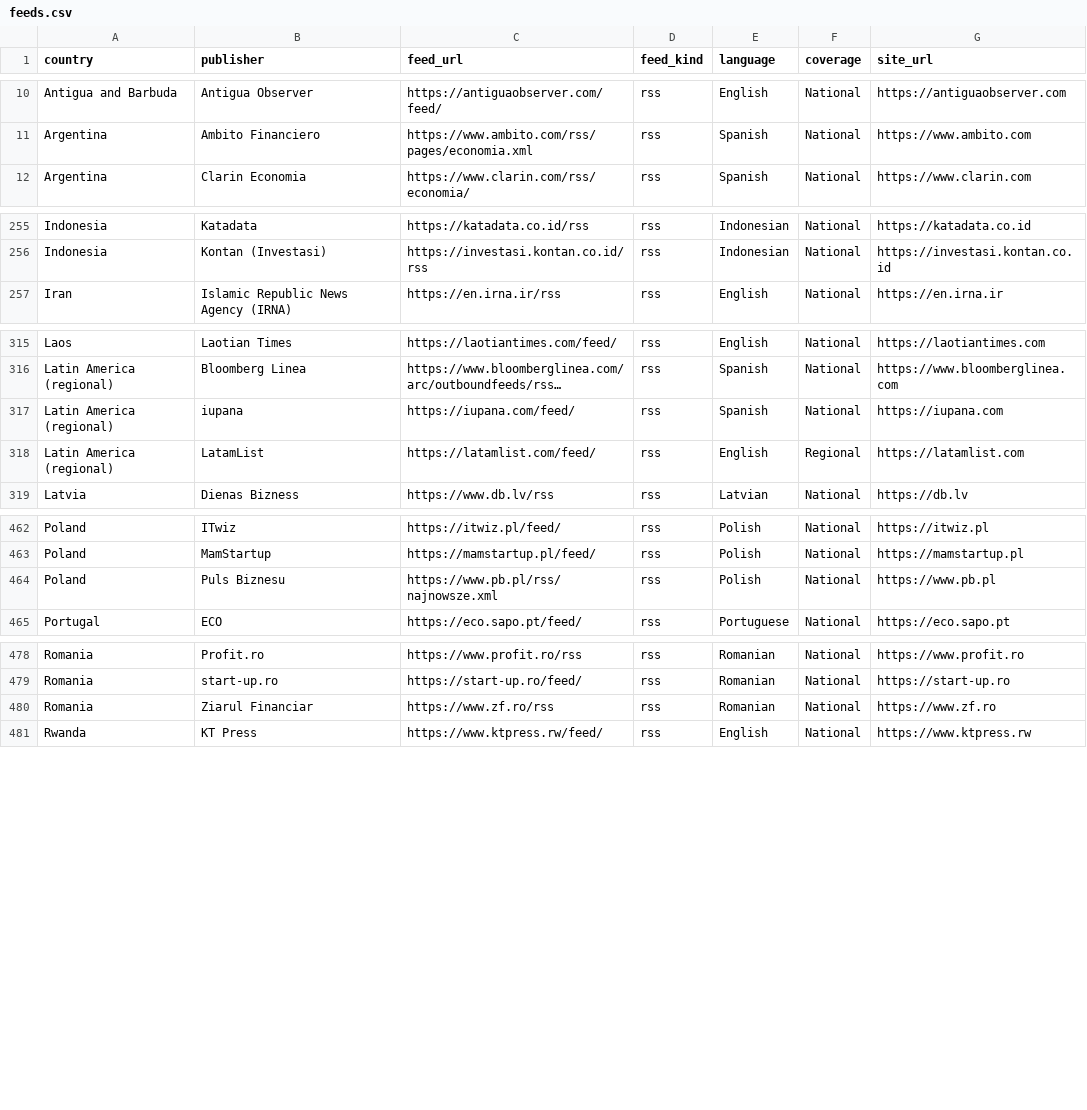
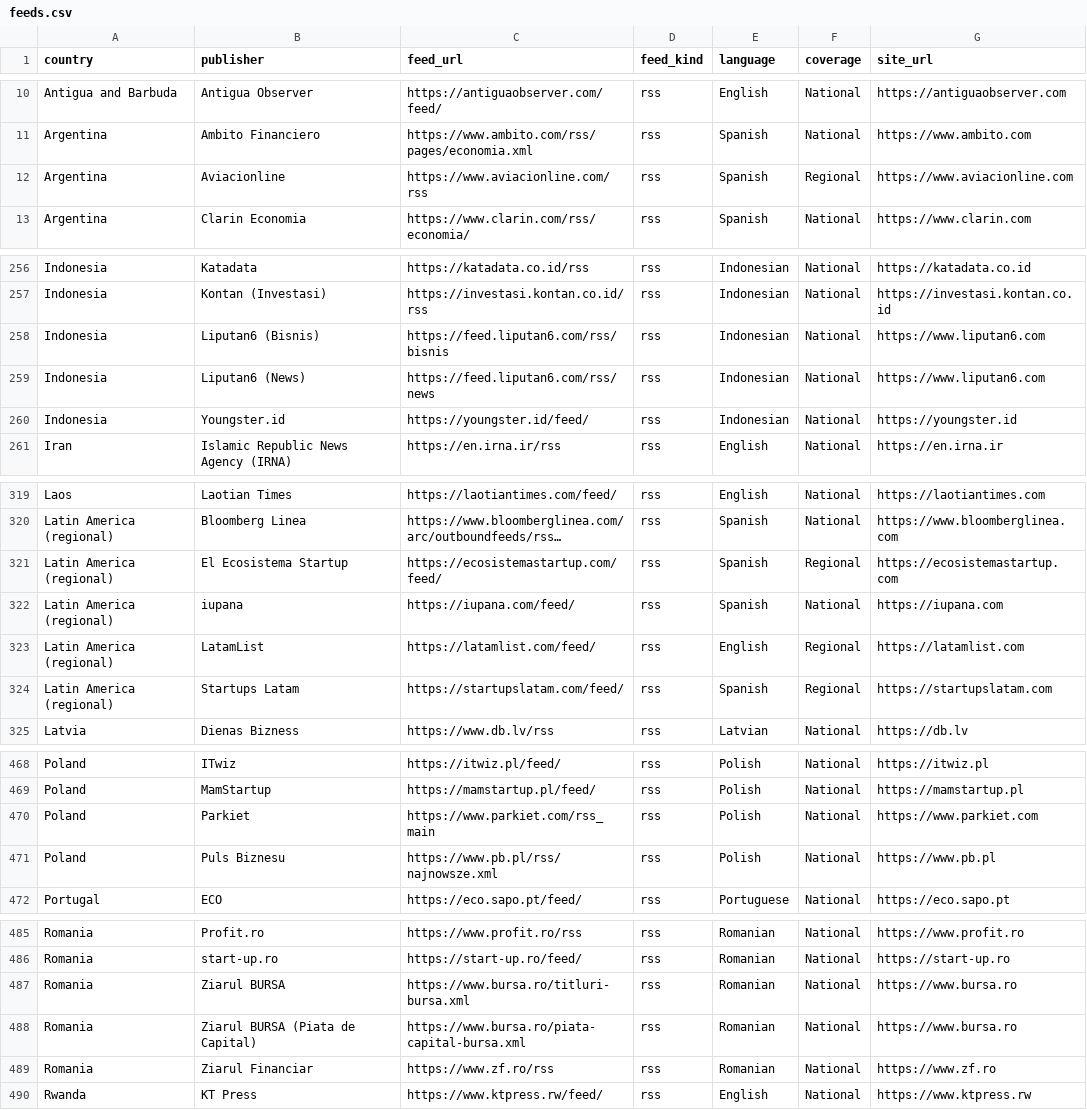
Before and after one commit to dk-forge/talent-intelligence-tracker, a CSV file: data/feeds.csv, drawn as a sheet; only a part is shown, gaps mark what is left out; long unchanged cells end in …; the diff covers the shown part only; the diff names each change by its address in the sheet, - before the commit and + after, or states it on an @@ line.

```diff
--- a/data/feeds.csv
+++ b/data/feeds.csv
+row 12: Argentina | Aviacionline | https://www.aviacionline.com/rss | rss | Spanish | Regional | https://www.aviacionline.com
+row 258: Indonesia | Liputan6 (Bisnis) | https://feed.liputan6.com/rss/bisnis | rss | Indonesian | National | https://www.liputan6.com
+row 259: Indonesia | Liputan6 (News) | https://feed.liputan6.com/rss/news | rss | Indonesian | National | https://www.liputan6.com
+row 260: Indonesia | Youngster.id | https://youngster.id/feed/ | rss | Indonesian | National | https://youngster.id
+row 321: Latin America (regional) | El Ecosistema Startup | https://ecosistemastartup.com/feed/ | rss | Spanish | Regional | https://ecosistemastartup.com
+row 324: Latin America (regional) | Startups Latam | https://startupslatam.com/feed/ | rss | Spanish | Regional | https://startupslatam.com
+row 470: Poland | Parkiet | https://www.parkiet.com/rss_main | rss | Polish | National | https://www.parkiet.com
+row 487: Romania | Ziarul BURSA | https://www.bursa.ro/titluri-bursa.xml | rss | Romanian | National | https://www.bursa.ro
+row 488: Romania | Ziarul BURSA (Piata de Capital) | https://www.bursa.ro/piata-capital-bursa.xml | rss | Romanian | National | https://www.bursa.ro
```
Also changed, not shown: 1 added row elsewhere in this file, 3 other files.
